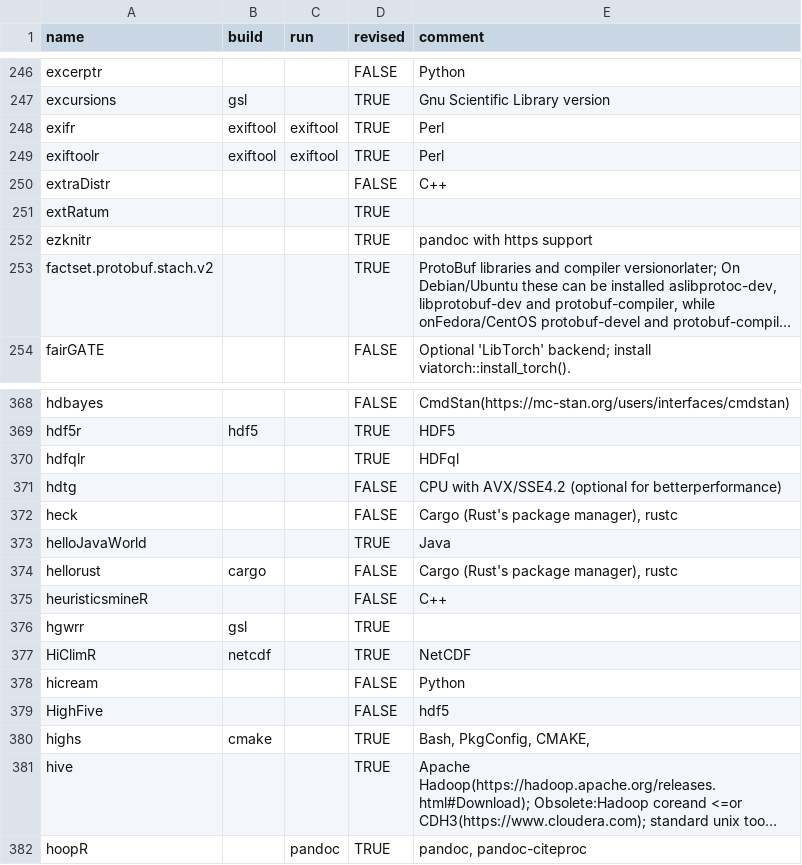
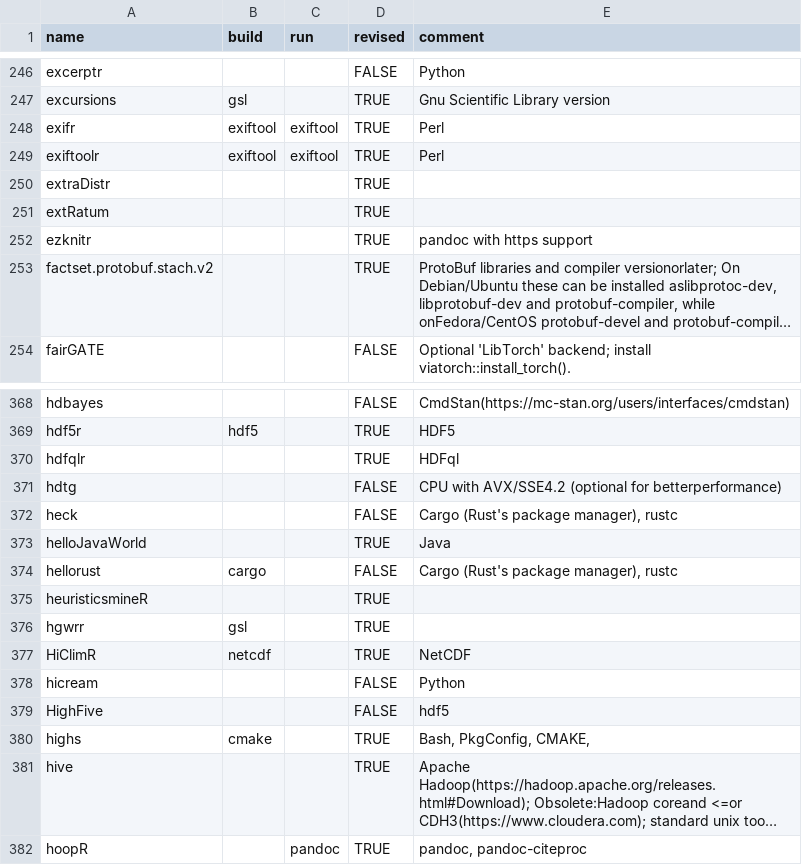
Before and after one commit to cran4linux/sysreqs, a CSV file: pkgdb.csv, drawn as a sheet; only a part is shown, gaps mark what is left out; long unchanged cells end in ….

Commit message:
update pkgdb

```diff
--- a/pkgdb.csv
+++ b/pkgdb.csv
@@ -249,3 +249,3 @@ exifr,exiftool,exiftool,TRUE,Perl
 exiftoolr,exiftool,exiftool,TRUE,Perl
-extraDistr,,,FALSE,C++
+extraDistr,,,TRUE,
 extRatum,,,TRUE,
@@ -374,3 +374,3 @@ helloJavaWorld,,,TRUE,Java
 hellorust,cargo,,FALSE,"Cargo (Rust's package manager), rustc"
-heuristicsmineR,,,FALSE,C++
+heuristicsmineR,,,TRUE,
 hgwrr,gsl,,TRUE,
```
